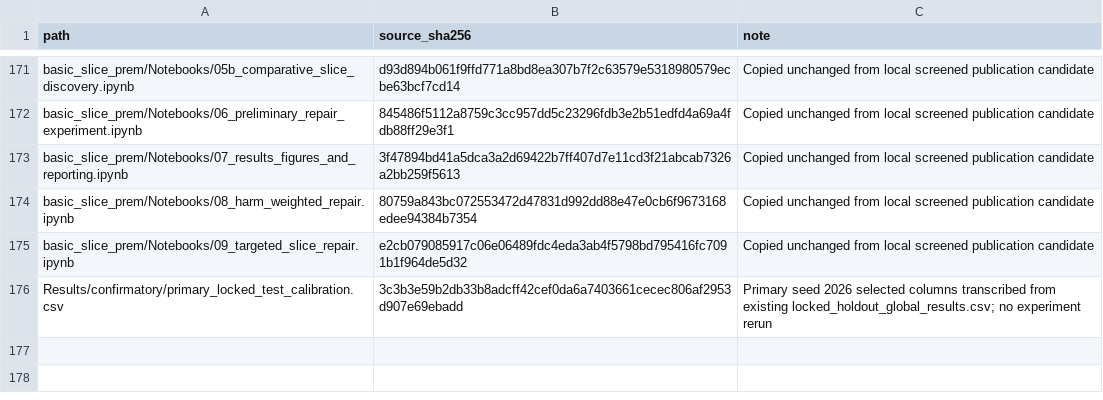
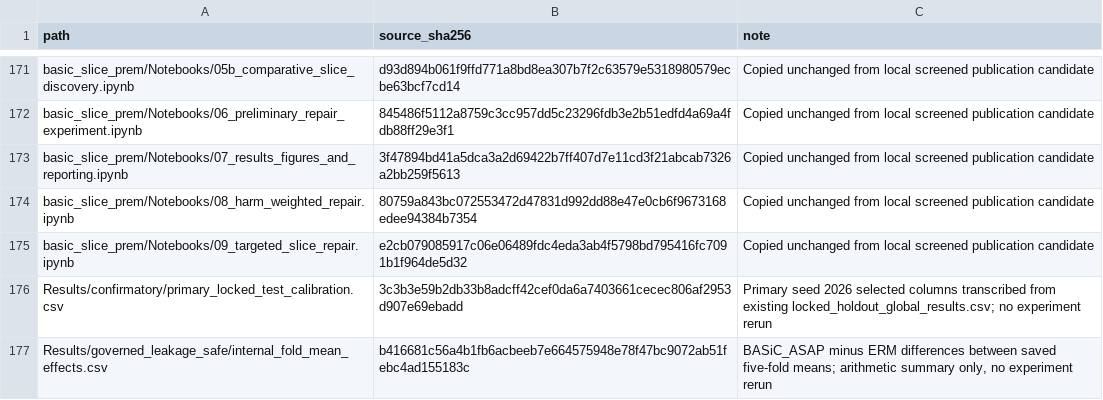
Before and after one commit to nazir-mi/governed-basic-asap, a CSV file: Documentation/PROVENANCE.csv, drawn as a sheet; only a part is shown, gaps mark what is left out.

Commit message:
Separate internal fold-mean effects from external sensitivity changes

```diff
--- a/Documentation/PROVENANCE.csv
+++ b/Documentation/PROVENANCE.csv
@@ -176 +176,2 @@ basic_slice_prem/Notebooks/09_targeted_slice_repair.ipynb,e2cb079085917c06e06489
 Results/confirmatory/primary_locked_test_calibration.csv,3c3b3e59b2db33b8adcff42cef0da6a7403661cecec806af2953d907e69ebadd,Primary seed 2026 selected columns transcribed from existing locked_holdout_global_results.csv; no experiment rerun
+Results/governed_leakage_safe/internal_fold_mean_effects.csv,b416681c56a4b1fb6acbeeb7e664575948e78f47bc9072ab51febc4ad155183c,"BASiC_ASAP minus ERM differences between saved five-fold means; arithmetic summary only, no experiment rerun"
```
Also changed, not shown: RELEASE_MANIFEST.csv, 2 other files.
